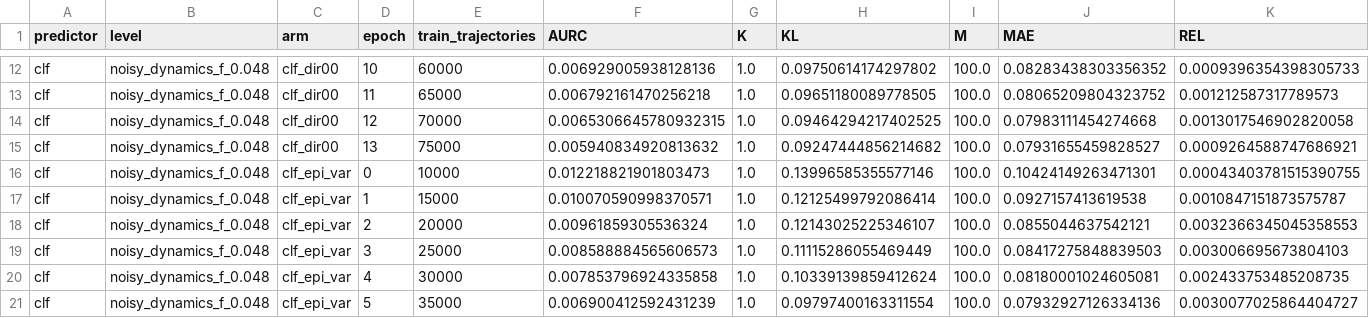
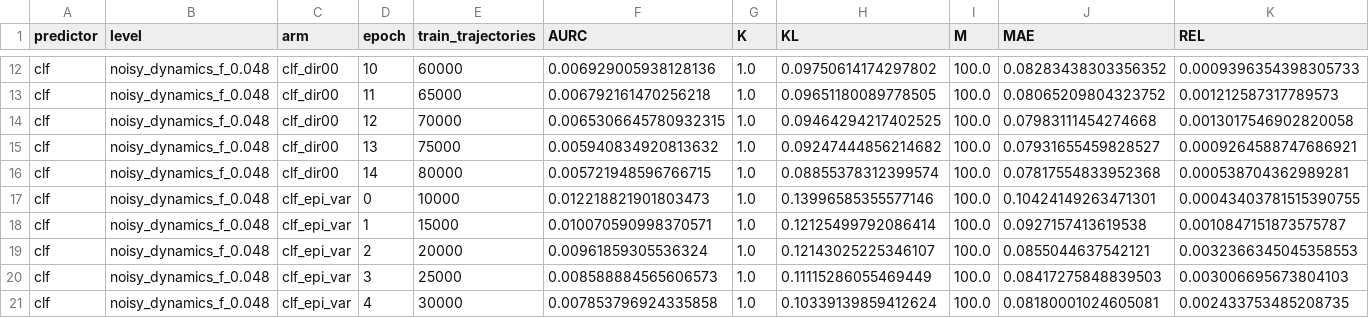
Before and after one commit to dhruvmetha/adaptive_roa, a CSV file: docs/experiments/stochastic/quadrotor3d/quad3d_noisy_dynamics_all_levels.csv, drawn as a sheet; only a part is shown, gaps mark what is left out; the shorter side is filled out with more unchanged rows; rows hold the shown columns only; the diff names each change by its address in the sheet, - before the commit and + after, or states it on an @@ line.

Commit message:
data(quad3d): score clf_dir00 ep14

```diff
--- a/docs/experiments/stochastic/quadrotor3d/quad3d_noisy_dynamics_all_levels.csv
+++ b/docs/experiments/stochastic/quadrotor3d/quad3d_noisy_dynamics_all_levels.csv
+row 16: clf | noisy_dynamics_f_0.048 | clf_dir00 | 14 | 80000 | 0.005721948596766715 | 1.0 | 0.08855378312399574 | 100.0 | 0.07817554833952368 | 0.000538704362989281
```
